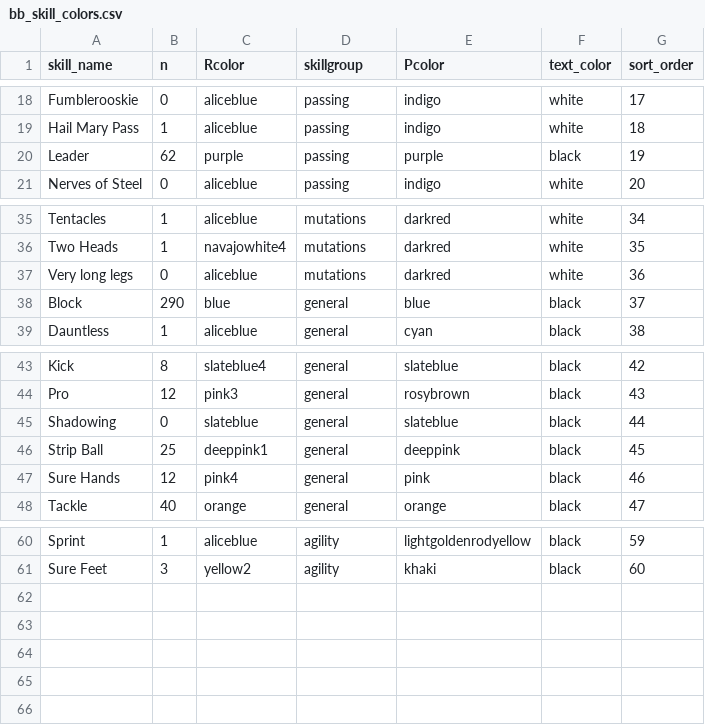
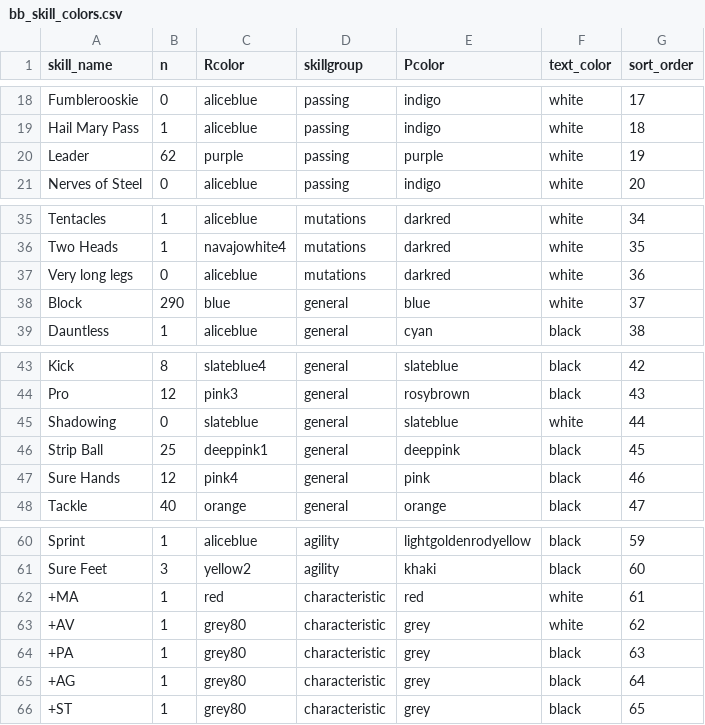
Before and after one commit to gsverhoeven/fumbbl_replays, a CSV file: src/fumbbl_replays/resources/bb_skill_colors.csv, drawn as a sheet; only a part is shown, gaps mark what is left out.

Commit message:
Update bb_skill_colors.csv

```diff
--- a/src/fumbbl_replays/resources/bb_skill_colors.csv
+++ b/src/fumbbl_replays/resources/bb_skill_colors.csv
@@ -19,3 +19,3 @@
 "Hail Mary Pass";1;"aliceblue";"passing";"indigo";"white";18
-"Leader";62;"purple";"passing";"purple";"black";19
+"Leader";62;"purple";"passing";"purple";"white";19
 "Nerves of Steel";0;"aliceblue";"passing";"indigo";"white";20
@@ -37,3 +37,3 @@
 "Very long legs";0;"aliceblue";"mutations";"darkred";"white";36
-"Block";290;"blue";"general";"blue";"black";37
+"Block";290;"blue";"general";"blue";"white";37
 "Dauntless";1;"aliceblue";"general";"cyan";"black";38
@@ -44,3 +44,3 @@
 "Pro";12;"pink3";"general";"rosybrown";"black";43
-"Shadowing";0;"slateblue";"general";"slateblue";"black";44
+"Shadowing";0;"slateblue";"general";"slateblue";"white";44
 "Strip Ball";25;"deeppink1";"general";"deeppink";"black";45
@@ -61 +61,6 @@
 "Sure Feet";3;"yellow2";"agility";"khaki";"black";60
+"+MA";1;"red";"characteristic";"red";"white";61
+"+AV";1;"grey80";"characteristic";"grey";"white";62
+"+PA";1;"grey80";"characteristic";"grey";"black";63
+"+AG";1;"grey80";"characteristic";"grey";"black";64
+"+ST";1;"grey80";"characteristic";"grey";"black";65
```
